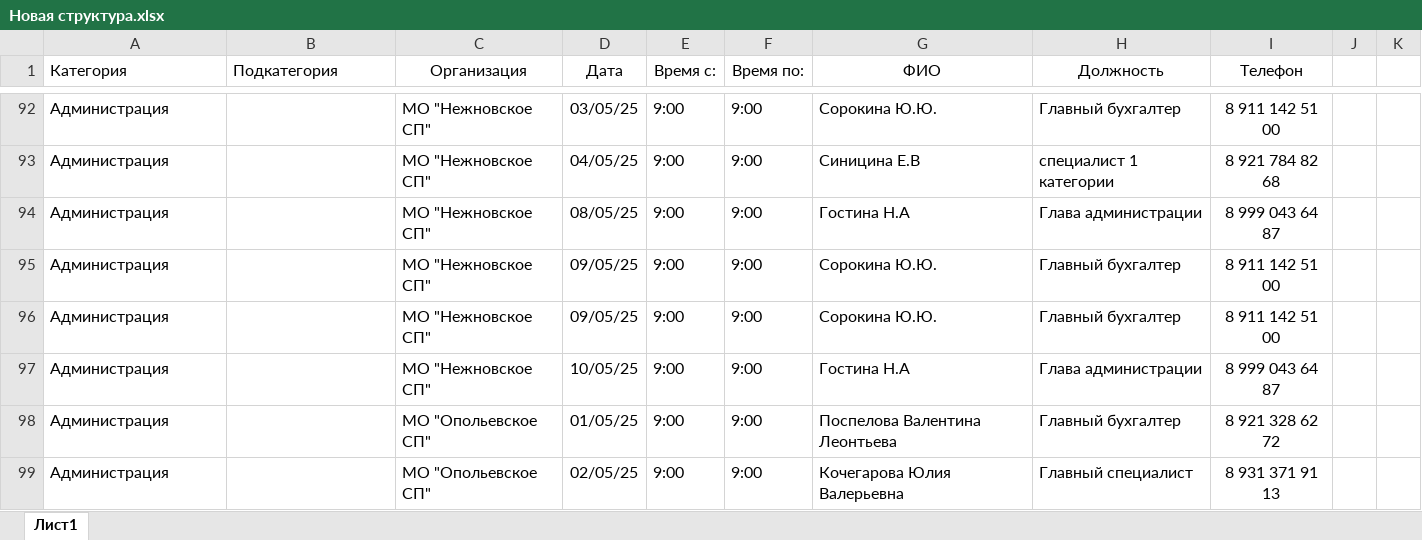
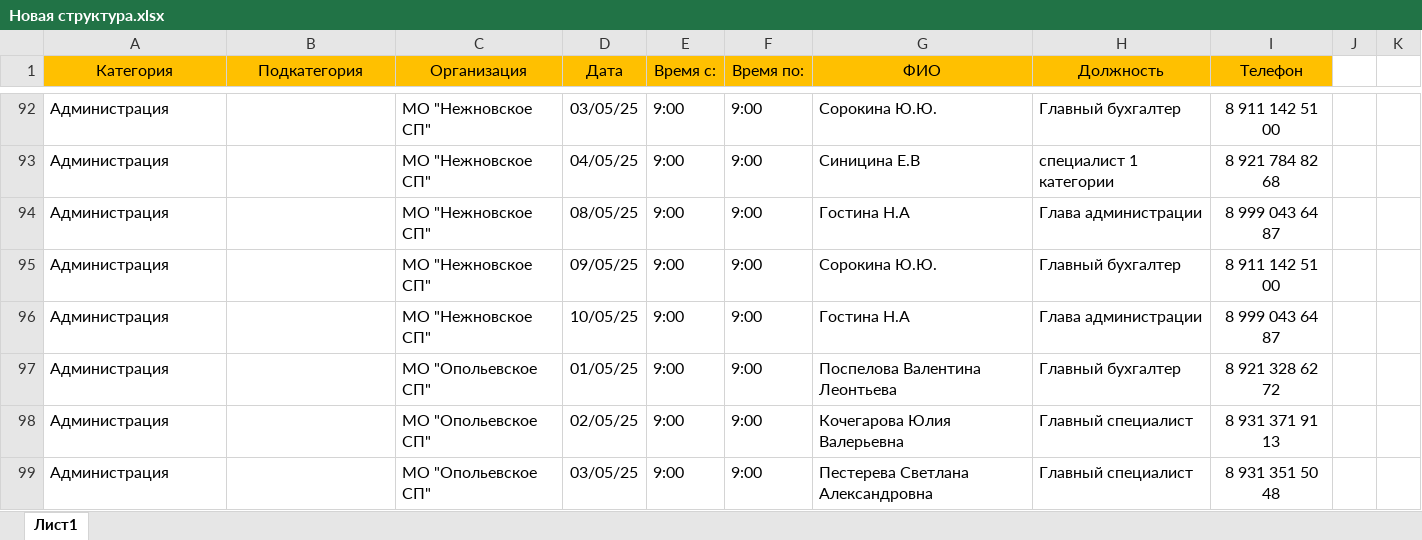
Before and after one commit to blurleisuree/duty-calendar-next, an Excel workbook: exports/Новая структура.xlsx, sheet Лист1, drawn as a sheet; only a part is shown, gaps mark what is left out; the shorter side is filled out with more unchanged rows; values as stored, in another font and other column widths than the file's, no borders; the diff names each change by its address in the sheet, - before the commit and + after, or states it on an @@ line.

Commit message:
feat: complete DB schema, Excel parsing, and data import logic

```diff
--- a/exports/Новая структура.xlsx (sheet Лист1)
+++ b/exports/Новая структура.xlsx (sheet Лист1)
-A1:I1 fill: none
+A1:I1 fill: #FFC000
-A1:B1 alignment: left
+A1:B1 alignment: center
-row 96: Администрация |  | МО "Нежновское СП" | 09/05/25 | 9:00 | 9:00 | Сорокина Ю.Ю. | Главный бухгалтер | 8 911 142 51 00
```
Also changed, not shown: 52 other files.
